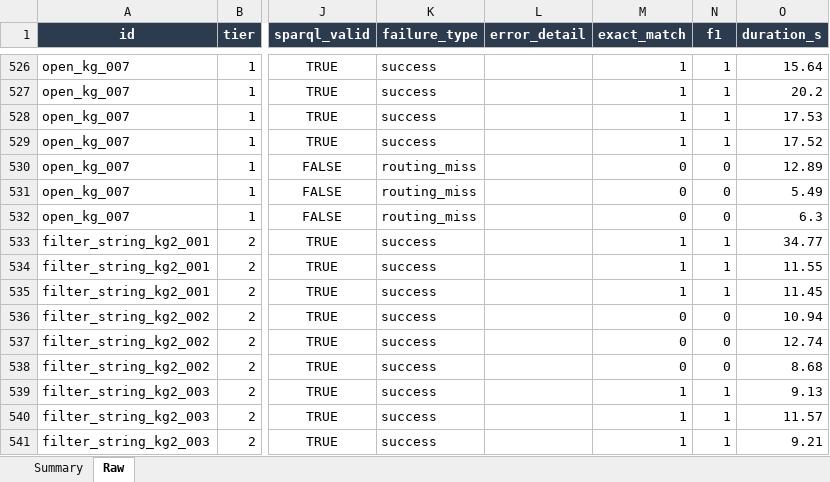
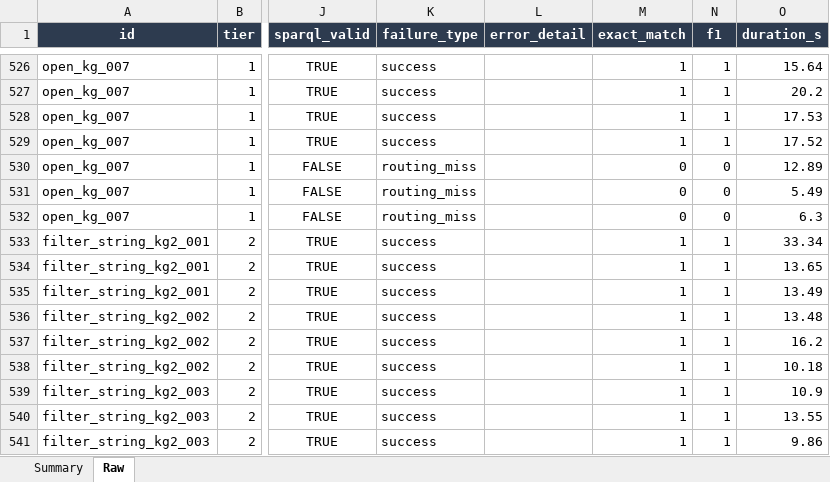
Before and after one commit to nahla1967/NL2SPARQL, an Excel workbook: evaluation/results/NL2SPARQL_Evaluation_Results.xlsx, sheet Raw, drawn as a sheet; only a part is shown, gaps mark what is left out; values as stored, in another font and other column widths than the file's, no borders; the diff names each change by its address in the sheet, - before the commit and + after, or states it on an @@ line.

```diff
--- a/evaluation/results/NL2SPARQL_Evaluation_Results.xlsx (sheet Raw)
+++ b/evaluation/results/NL2SPARQL_Evaluation_Results.xlsx (sheet Raw)
-O533 (duration_s): 34.77
+O533 (duration_s): 33.34
-O534 (duration_s): 11.55
+O534 (duration_s): 13.65
-O535 (duration_s): 11.45
+O535 (duration_s): 13.49
-M536:M538 (exact_match): 0
+M536:M538 (exact_match): 1
-N536:N538 (f1): 0
+N536:N538 (f1): 1
-O536 (duration_s): 10.94
+O536 (duration_s): 13.48
-O537 (duration_s): 12.74
+O537 (duration_s): 16.2
-O538 (duration_s): 8.68
+O538 (duration_s): 10.18
-O539 (duration_s): 9.13
+O539 (duration_s): 10.9
-O540 (duration_s): 11.57
+O540 (duration_s): 13.55
-O541 (duration_s): 9.21
+O541 (duration_s): 9.86
```
Also changed, not shown: evaluation/results/NL2SPARQL_Evaluation_Dataset.xlsx, 13 other files.
